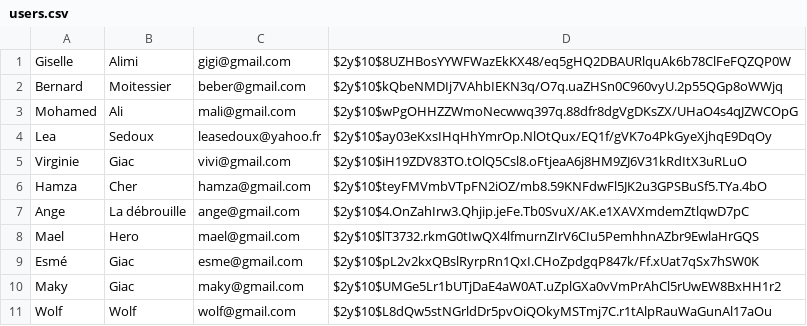
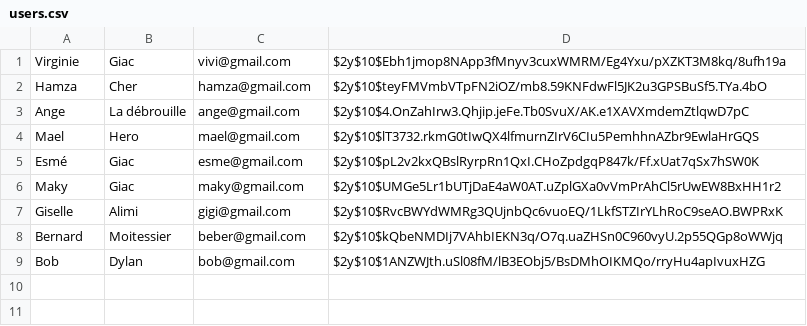
Before and after one commit to lana-12/phpImperatif, a CSV file: src/datas/users.csv, drawn as a sheet; removed rows and columns are numbered as before the commit, all else as after; the diff names each change by its address in the sheet, - before the commit and + after, or states it on an @@ line.

Commit message:
setting up updateUser

```diff
--- a/src/datas/users.csv
+++ b/src/datas/users.csv
-row 1: Giselle | Alimi | gigi@gmail.com | $2y$10$8UZHBosYYWFWazEkKX48/eq5gHQ2DBAURlquAk6b78ClFeFQZQP0W
-row 3: Mohamed | Ali | mali@gmail.com | $2y$10$wPgOHHZZWmoNecwwq397q.88dfr8dgVgDKsZX/UHaO4s4qJZWCOpG
-row 4: Lea | Sedoux | leasedoux@yahoo.fr | $2y$10$ay03eKxsIHqHhYmrOp.NlOtQux/EQ1f/gVK7o4PkGyeXjhqE9DqOy
-D1: $2y$10$iH19ZDV83TO.tOlQ5Csl8.oFtjeaA6j8HM9ZJ6V31kRdItX3uRLuO
+D1: $2y$10$Ebh1jmop8NApp3fMnyv3cuxWMRM/Eg4Yxu/pXZKT3M8kq/8ufh19a
-row 11: Wolf | Wolf | wolf@gmail.com | $2y$10$L8dQw5stNGrldDr5pvOiQOkyMSTmj7C.r1tAlpRauWaGunAl17aOu
+row 7: Giselle | Alimi | gigi@gmail.com | $2y$10$RvcBWYdWMRg3QUjnbQc6vuoEQ/1LkfSTZIrYLhRoC9seAO.BWPRxK
@@ row 2 moved to row 8: Bernard @@
+row 9: Bob | Dylan | bob@gmail.com | $2y$10$1ANZWJth.uSl08fM/lB3EObj5/BsDMhOIKMQo/rryHu4apIvuxHZG
```
Also changed, not shown: 6 other files.
